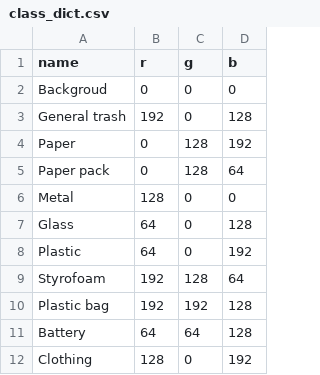
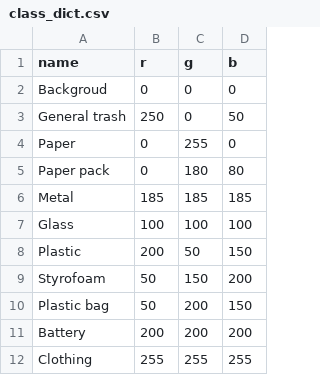
Before and after one commit to boostcampaitech2/semantic-segmentation-level2-cv-06, a CSV file: EDA/class_dict.csv, drawn as a sheet.

Commit message:
[FIX] fix color csv

```diff
--- a/EDA/class_dict.csv
+++ b/EDA/class_dict.csv
@@ -2,11 +2,11 @@ name,r,g,b
 Backgroud,0,0,0
-General trash,192,0,128
-Paper,0,128,192
-Paper pack,0,128,64
-Metal,128,0,0
-Glass,64,0,128
-Plastic,64,0,192
-Styrofoam,192,128,64
-Plastic bag,192,192,128
-Battery,64,64,128
-Clothing,128,0,192
+General trash,250,0,50
+Paper,0,255,0
+Paper pack,0,180,80
+Metal,185,185,185
+Glass,100,100,100
+Plastic,200,50,150
+Styrofoam,50,150,200
+Plastic bag,50,200,150
+Battery,200,200,200
+Clothing,255,255,255
```
